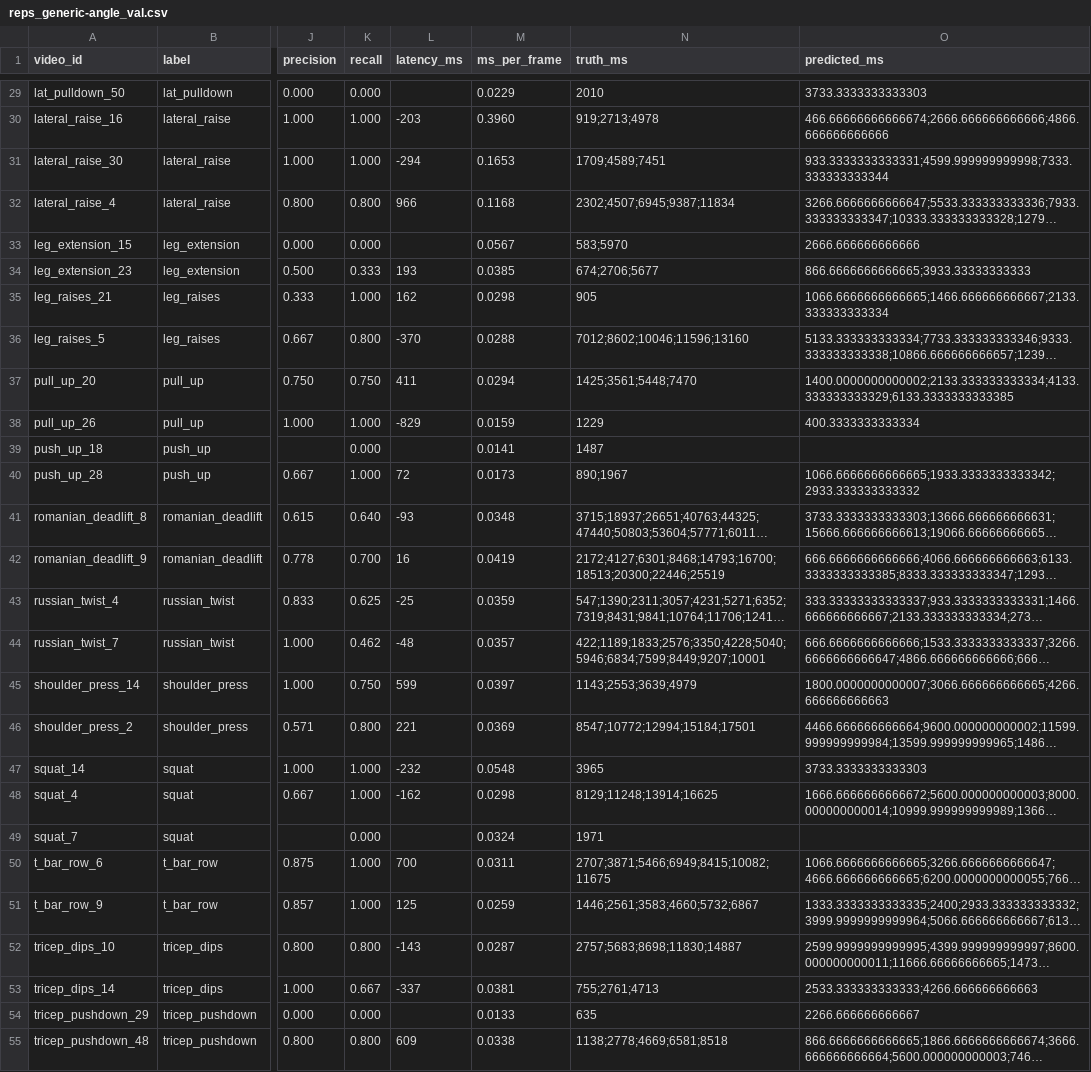
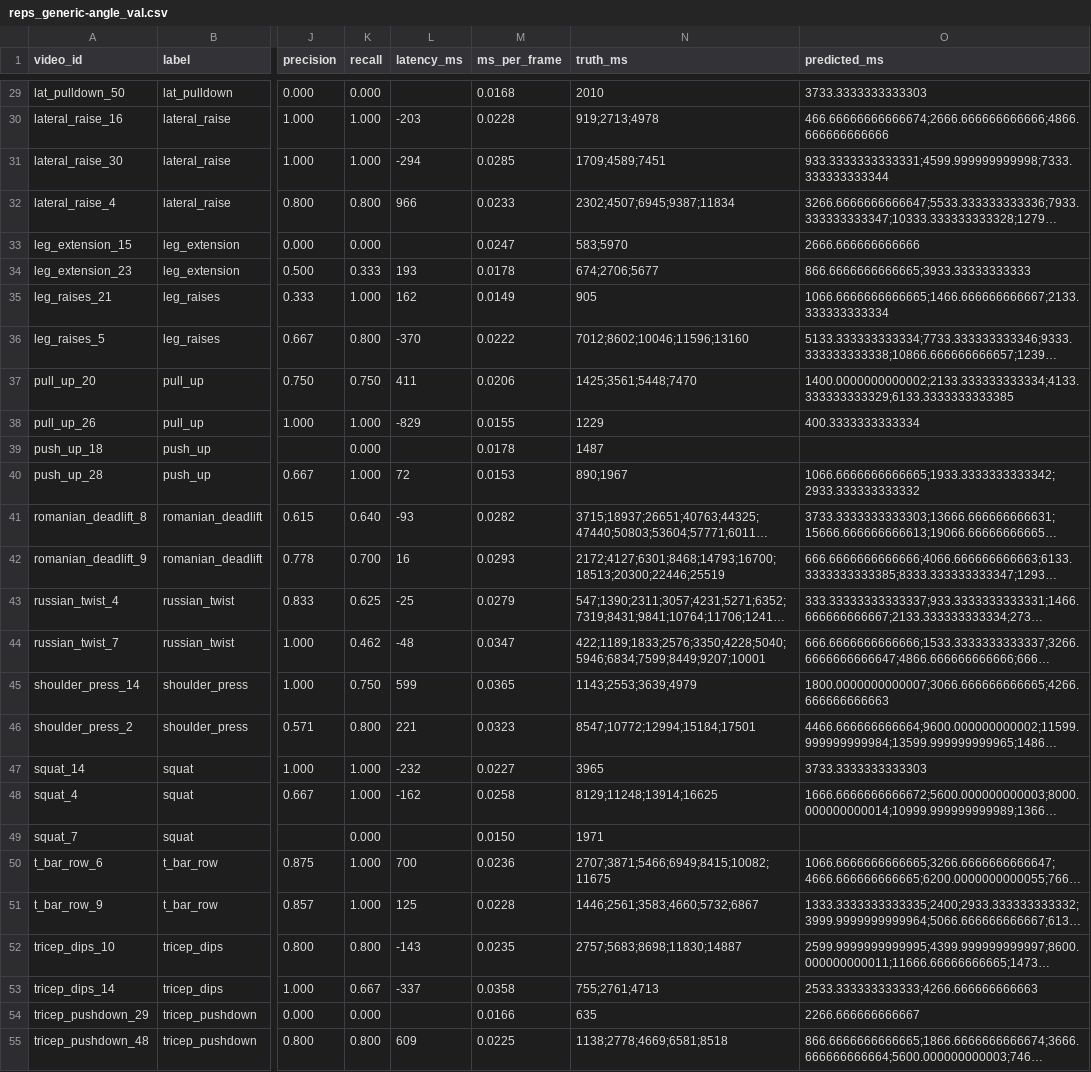
Before and after one commit to gilbertusk/fitness-rep-counter, a CSV file: reports/03-rep-counter/reps_generic-angle_val.csv, drawn as a sheet; only a part is shown, gaps mark what is left out; long unchanged cells end in …; the diff covers the shown part only; the diff names each change by its address in the sheet, - before the commit and + after, or states it on an @@ line.

```diff
--- a/reports/03-rep-counter/reps_generic-angle_val.csv
+++ b/reports/03-rep-counter/reps_generic-angle_val.csv
-M29 (ms_per_frame): 0.0229
+M29 (ms_per_frame): 0.0168
-M30 (ms_per_frame): 0.3960
+M30 (ms_per_frame): 0.0228
-M31 (ms_per_frame): 0.1653
+M31 (ms_per_frame): 0.0285
-M32 (ms_per_frame): 0.1168
+M32 (ms_per_frame): 0.0233
-M33 (ms_per_frame): 0.0567
+M33 (ms_per_frame): 0.0247
-M34 (ms_per_frame): 0.0385
+M34 (ms_per_frame): 0.0178
-M35 (ms_per_frame): 0.0298
+M35 (ms_per_frame): 0.0149
-M36 (ms_per_frame): 0.0288
+M36 (ms_per_frame): 0.0222
-M37 (ms_per_frame): 0.0294
+M37 (ms_per_frame): 0.0206
-M38 (ms_per_frame): 0.0159
+M38 (ms_per_frame): 0.0155
-M39 (ms_per_frame): 0.0141
+M39 (ms_per_frame): 0.0178
-M40 (ms_per_frame): 0.0173
+M40 (ms_per_frame): 0.0153
-M41 (ms_per_frame): 0.0348
+M41 (ms_per_frame): 0.0282
-M42 (ms_per_frame): 0.0419
+M42 (ms_per_frame): 0.0293
-M43 (ms_per_frame): 0.0359
+M43 (ms_per_frame): 0.0279
-M44 (ms_per_frame): 0.0357
+M44 (ms_per_frame): 0.0347
-M45 (ms_per_frame): 0.0397
+M45 (ms_per_frame): 0.0365
-M46 (ms_per_frame): 0.0369
+M46 (ms_per_frame): 0.0323
-M47 (ms_per_frame): 0.0548
+M47 (ms_per_frame): 0.0227
-M48 (ms_per_frame): 0.0298
+M48 (ms_per_frame): 0.0258
-M49 (ms_per_frame): 0.0324
+M49 (ms_per_frame): 0.0150
-M50 (ms_per_frame): 0.0311
+M50 (ms_per_frame): 0.0236
-M51 (ms_per_frame): 0.0259
+M51 (ms_per_frame): 0.0228
-M52 (ms_per_frame): 0.0287
+M52 (ms_per_frame): 0.0235
-M53 (ms_per_frame): 0.0381
+M53 (ms_per_frame): 0.0358
-M54 (ms_per_frame): 0.0133
+M54 (ms_per_frame): 0.0166
-M55 (ms_per_frame): 0.0338
+M55 (ms_per_frame): 0.0225
```
Also changed, not shown: 27 edited cells elsewhere in this file, reports/03-rep-counter/reps_generic_val.csv, reports/03-rep-counter/reps_naive-peaks_val.csv, 1 other file.
